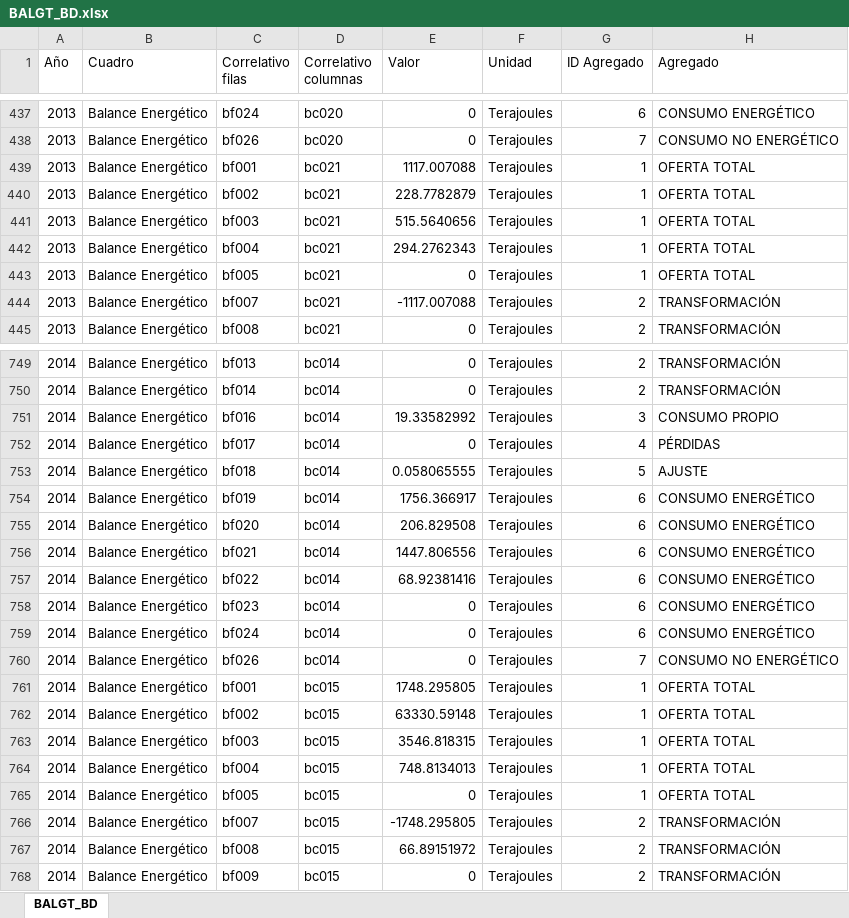
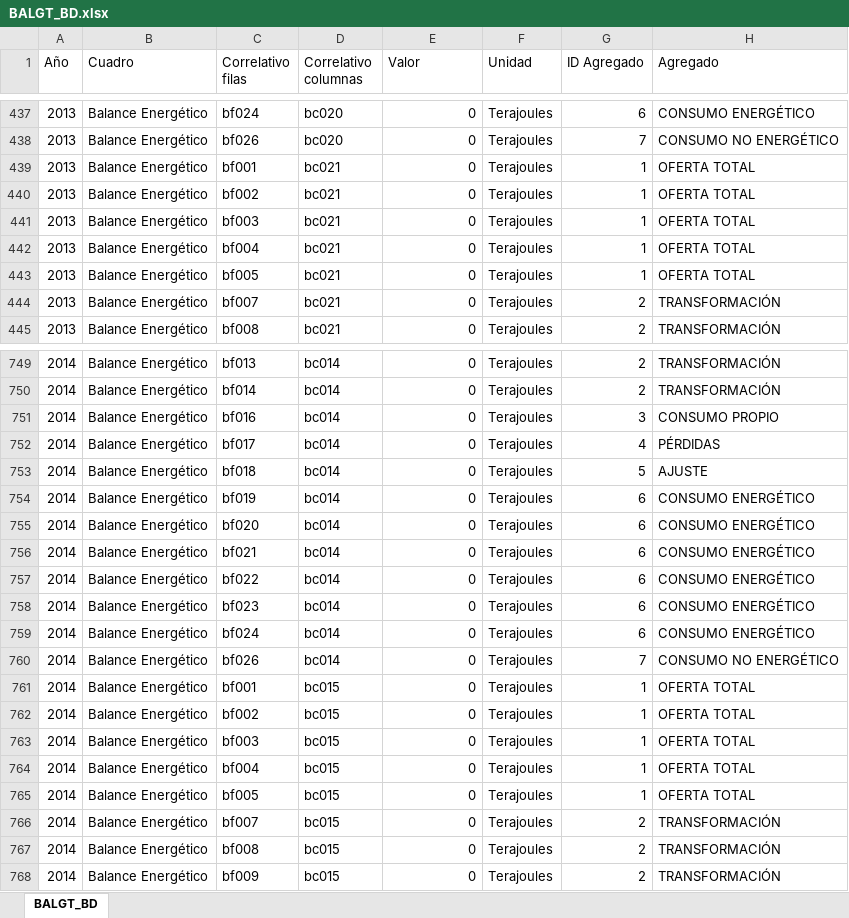
Before and after one commit to chwresearch/scn_gt, an Excel workbook: datos/BALGT_BD.xlsx, sheet BALGT_BD, drawn as a sheet; only a part is shown, gaps mark what is left out; values as stored, in another font and other column widths than the file's, no borders; the diff covers the shown part only; the diff names each change by its address in the sheet, - before the commit and + after, or states it on an @@ line.

```diff
--- a/datos/BALGT_BD.xlsx (sheet BALGT_BD)
+++ b/datos/BALGT_BD.xlsx (sheet BALGT_BD)
-E439 (Valor): 1117.007088
+E439 (Valor): 0
-E440 (Valor): 228.7782879
+E440 (Valor): 0
-E441 (Valor): 515.5640656
+E441 (Valor): 0
-E442 (Valor): 294.2762343
+E442 (Valor): 0
-E444 (Valor): -1117.007088
+E444 (Valor): 0
-E751 (Valor): 19.33582992
+E751 (Valor): 0
-E753 (Valor): 0.058065555
+E753 (Valor): 0
-E754 (Valor): 1756.366917
+E754 (Valor): 0
-E755 (Valor): 206.829508
+E755 (Valor): 0
-E756 (Valor): 1447.806556
+E756 (Valor): 0
-E757 (Valor): 68.92381416
+E757 (Valor): 0
-E761 (Valor): 1748.295805
+E761 (Valor): 0
-E762 (Valor): 63330.59148
+E762 (Valor): 0
-E763 (Valor): 3546.818315
+E763 (Valor): 0
-E764 (Valor): 748.8134013
+E764 (Valor): 0
-E766 (Valor): -1748.295805
+E766 (Valor): 0
-E767 (Valor): 66.89151972
+E767 (Valor): 0
```
Also changed, not shown: 719 edited cells elsewhere in this sheet, datos/GTM_Balances_Energeticos_2013-2020_REFERENCIA.xlsx, 3 other files.
